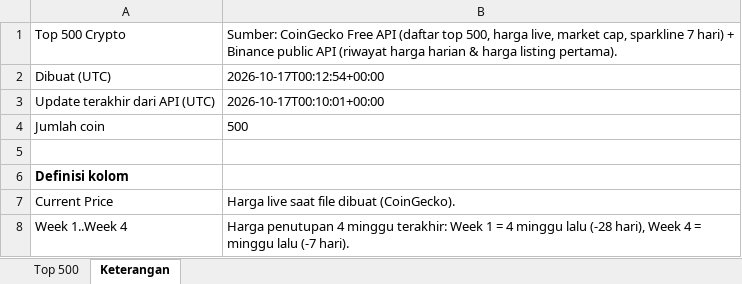
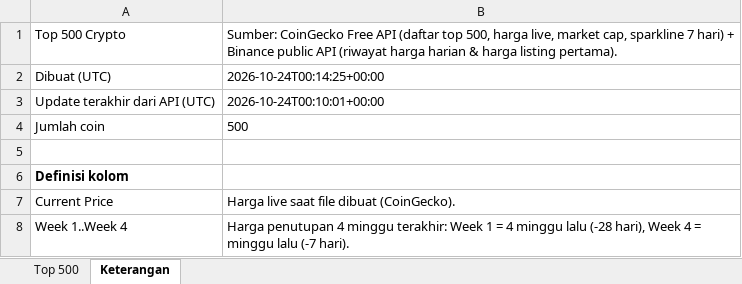
Before and after one commit to notkiws/crypto500, an Excel workbook: Top500_Crypto_latest.xlsx, sheet Keterangan, drawn as a sheet; only a part is shown; values as stored, in another font and other column widths than the file's, no borders; the diff names each change by its address in the sheet, - before the commit and + after, or states it on an @@ line.

```diff
--- a/Top500_Crypto_latest.xlsx (sheet Keterangan)
+++ b/Top500_Crypto_latest.xlsx (sheet Keterangan)
-B2: 2026-10-17T00:12:54+00:00
+B2: 2026-10-24T00:14:25+00:00
-B3: 2026-10-17T00:10:01+00:00
+B3: 2026-10-24T00:10:01+00:00
```
Also changed, not shown: sheet Top 500, 2 other files.
